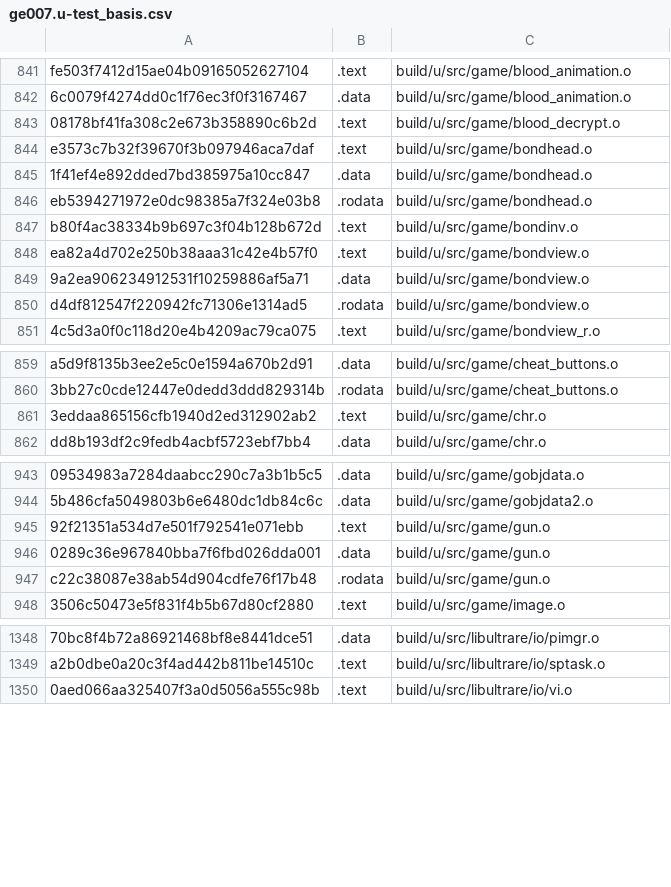
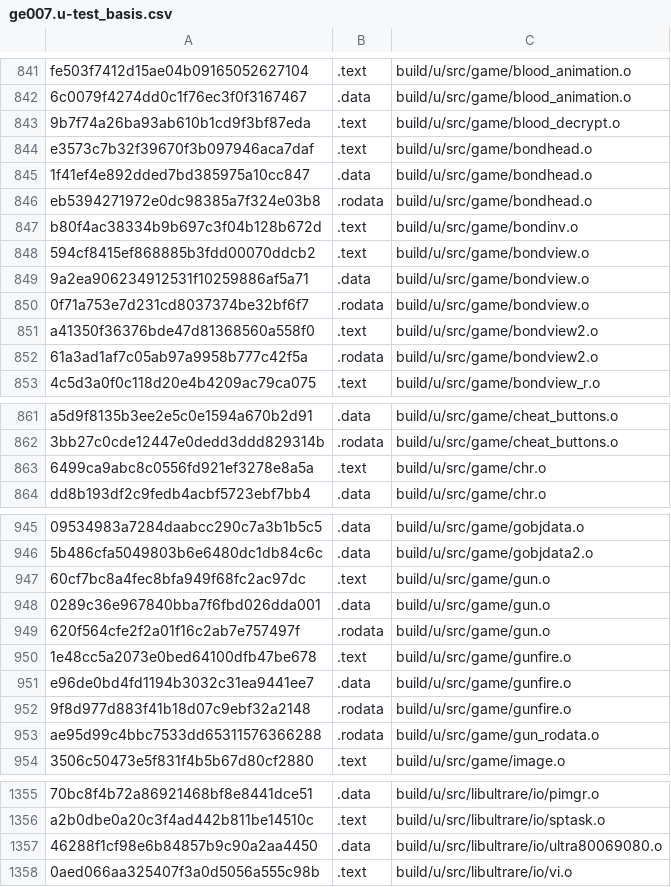
Before and after one commit to Luchador/GUD, a CSV file: scripts/ge007.u-test_basis.csv, drawn as a sheet; only a part is shown, gaps mark what is left out; addresses are those after the commit; the diff covers the shown part only; the diff names each change by its address in the sheet, - before the commit and + after, or states it on an @@ line.

```diff
--- a/scripts/ge007.u-test_basis.csv
+++ b/scripts/ge007.u-test_basis.csv
-A843: 08178bf41fa308c2e673b358890c6b2d
+A843: 9b7f74a26ba93ab610b1cd9f3bf87eda
-A848: ea82a4d702e250b38aaa31c42e4b57f0
+A848: 594cf8415ef868885b3fdd00070ddcb2
-A850: d4df812547f220942fc71306e1314ad5
+A850: 0f71a753e7d231cd8037374be32bf6f7
+row 851: a41350f36376bde47d81368560a558f0 | .text | build/u/src/game/bondview2.o
+row 852: 61a3ad1af7c05ab97a9958b777c42f5a | .rodata | build/u/src/game/bondview2.o
-A863: 3eddaa865156cfb1940d2ed312902ab2
+A863: 6499ca9abc8c0556fd921ef3278e8a5a
-A947: 92f21351a534d7e501f792541e071ebb
+A947: 60cf7bc8a4fec8bfa949f68fc2ac97dc
-A949: c22c38087e38ab54d904cdfe76f17b48
+A949: 620f564cfe2f2a01f16c2ab7e757497f
+row 950: 1e48cc5a2073e0bed64100dfb47be678 | .text | build/u/src/game/gunfire.o
+row 951: e96de0bd4fd1194b3032c31ea9441ee7 | .data | build/u/src/game/gunfire.o
+row 952: 9f8d977d883f41b18d07c9ebf32a2148 | .rodata | build/u/src/game/gunfire.o
+row 953: ae95d99c4bbc7533dd65311576366288 | .rodata | build/u/src/game/gun_rodata.o
+row 1357: 46288f1cf98e6b84857b9c90a2aa4450 | .data | build/u/src/libultrare/io/ultra80069080.o
```
Also changed, not shown: 1 added row and 20 edited cells elsewhere in this file, 8 other files.
